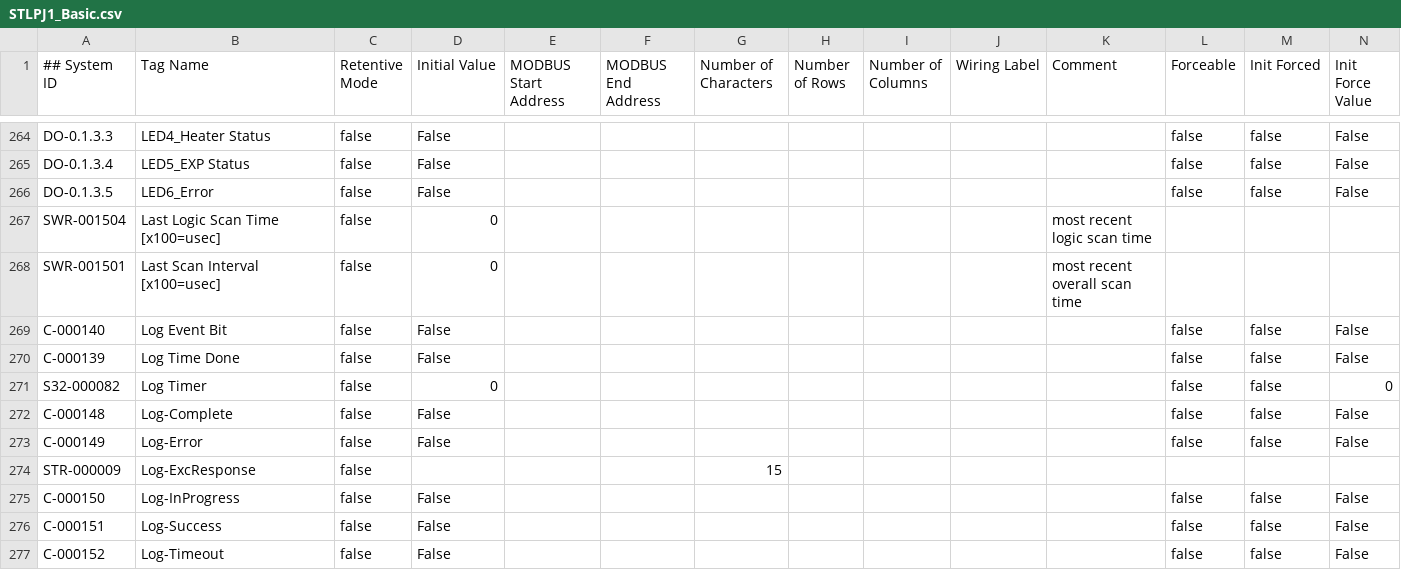
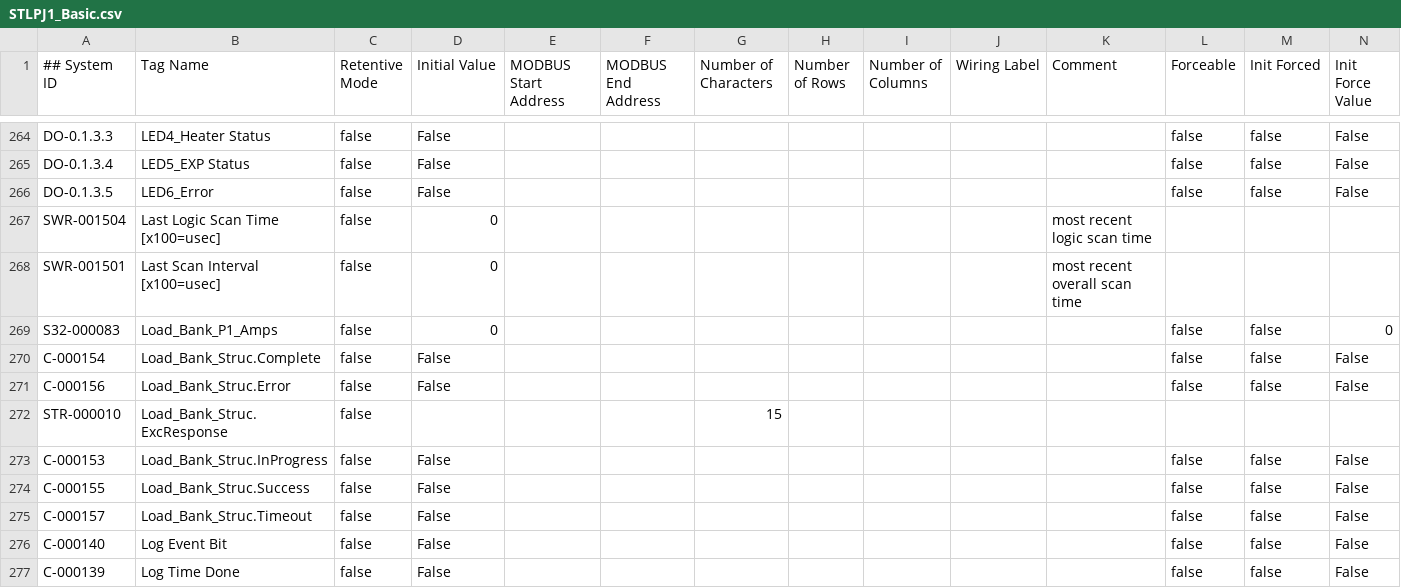
Before and after one commit to tuxx0rz/PLC-St-Louis, a CSV file: STLPJ1_Basic.csv, drawn as a sheet; only a part is shown, gaps mark what is left out; the shorter side is filled out with more unchanged rows; the diff names each change by its address in the sheet, - before the commit and + after, or states it on an @@ line.

```diff
--- a/STLPJ1_Basic.csv
+++ b/STLPJ1_Basic.csv
+row 269: S32-000083 | Load_Bank_P1_Amps | false | 0 |  |  |  |  |  |  |  | false | false | 0
+row 270: C-000154 | Load_Bank_Struc.Complete | false | False |  |  |  |  |  |  |  | false | false | False
+row 271: C-000156 | Load_Bank_Struc.Error | false | False |  |  |  |  |  |  |  | false | false | False
+row 272: STR-000010 | Load_Bank_Struc.ExcResponse | false |  |  |  | 15
+row 273: C-000153 | Load_Bank_Struc.InProgress | false | False |  |  |  |  |  |  |  | false | false | False
+row 274: C-000155 | Load_Bank_Struc.Success | false | False |  |  |  |  |  |  |  | false | false | False
+row 275: C-000157 | Load_Bank_Struc.Timeout | false | False |  |  |  |  |  |  |  | false | false | False
```
Also changed, not shown: STLPJ1_Extended.csv, 1 other file.
